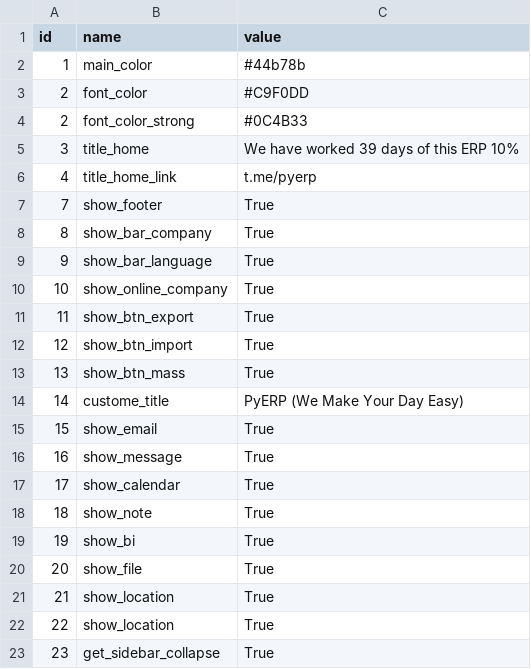
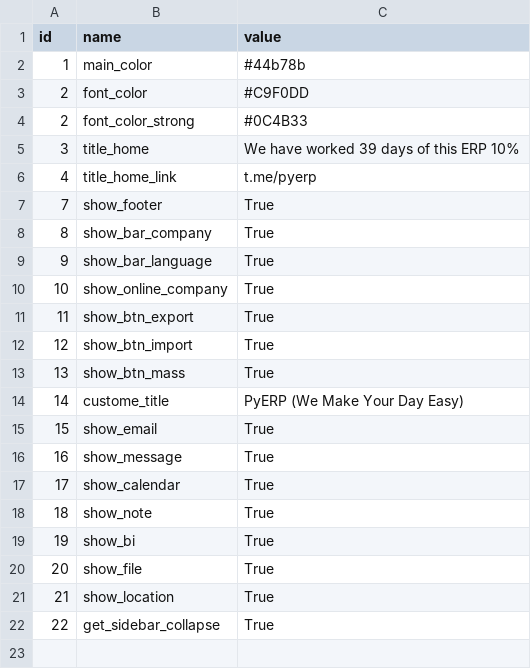
Before and after one commit to maiconsaraiva/PyERP, a CSV file: apps/base/data/PyWParameter.csv, drawn as a sheet.

Commit message:
Fix.

```diff
--- a/apps/base/data/PyWParameter.csv
+++ b/apps/base/data/PyWParameter.csv
@@ -21,3 +21,2 @@ id,name,value
 21,show_location,True
-22,show_location,True
-23,get_sidebar_collapse,True
+22,get_sidebar_collapse,True
```
